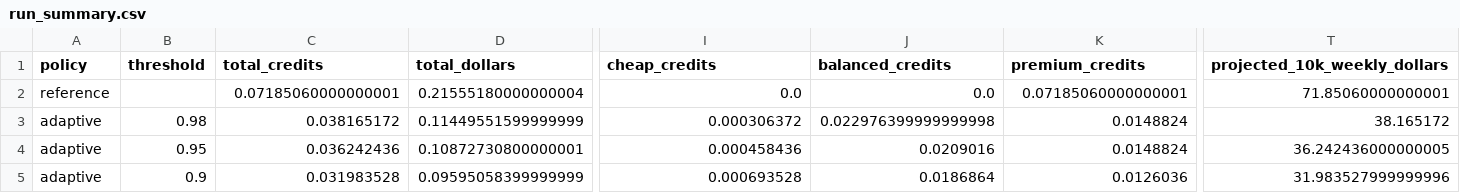
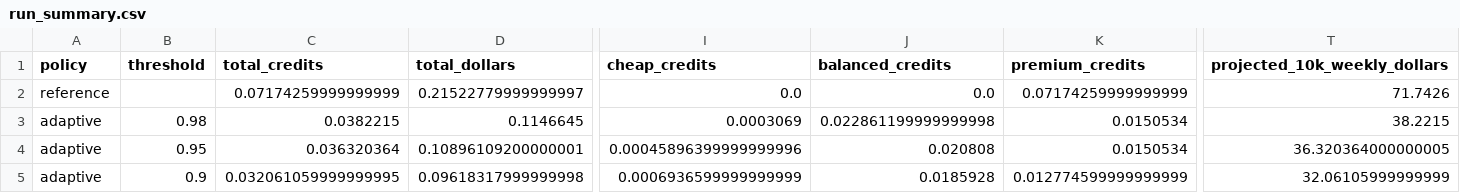
Before and after one commit to kaushr/AdaptiveBudgetEngine, a CSV file: data/results/run_summary.csv, drawn as a sheet; only a part is shown, gaps mark what is left out; the diff covers the shown part only; the diff names each change by its address in the sheet, - before the commit and + after, or states it on an @@ line.

```diff
--- a/data/results/run_summary.csv
+++ b/data/results/run_summary.csv
-C2 (total_credits): 0.07185060000000001
+C2 (total_credits): 0.07174259999999999
-D2 (total_dollars): 0.21555180000000004
+D2 (total_dollars): 0.21522779999999997
-K2 (premium_credits): 0.07185060000000001
+K2 (premium_credits): 0.07174259999999999
-T2 (projected_10k_weekly_dollars): 71.85060000000001
+T2 (projected_10k_weekly_dollars): 71.7426
-C3 (total_credits): 0.038165172
+C3 (total_credits): 0.0382215
-D3 (total_dollars): 0.11449551599999999
+D3 (total_dollars): 0.1146645
-I3 (cheap_credits): 0.000306372
+I3 (cheap_credits): 0.0003069
-J3 (balanced_credits): 0.022976399999999998
+J3 (balanced_credits): 0.022861199999999998
-K3:K4 (premium_credits): 0.0148824
+K3:K4 (premium_credits): 0.0150534
-T3 (projected_10k_weekly_dollars): 38.165172
+T3 (projected_10k_weekly_dollars): 38.2215
-C4 (total_credits): 0.036242436
+C4 (total_credits): 0.036320364
-D4 (total_dollars): 0.10872730800000001
+D4 (total_dollars): 0.10896109200000001
-I4 (cheap_credits): 0.000458436
+I4 (cheap_credits): 0.00045896399999999996
-J4 (balanced_credits): 0.0209016
+J4 (balanced_credits): 0.020808
-T4 (projected_10k_weekly_dollars): 36.242436000000005
+T4 (projected_10k_weekly_dollars): 36.320364000000005
-C5 (total_credits): 0.031983528
+C5 (total_credits): 0.032061059999999995
-D5 (total_dollars): 0.09595058399999999
+D5 (total_dollars): 0.09618317999999998
-I5 (cheap_credits): 0.000693528
+I5 (cheap_credits): 0.0006936599999999999
-J5 (balanced_credits): 0.0186864
+J5 (balanced_credits): 0.0185928
-K5 (premium_credits): 0.0126036
+K5 (premium_credits): 0.012774599999999999
-T5 (projected_10k_weekly_dollars): 31.983527999999996
+T5 (projected_10k_weekly_dollars): 32.06105999999999
```
Also changed, not shown: 9 edited cells elsewhere in this file, data/results/heroes.csv, data/results/model_runs.csv, 6 other files.
